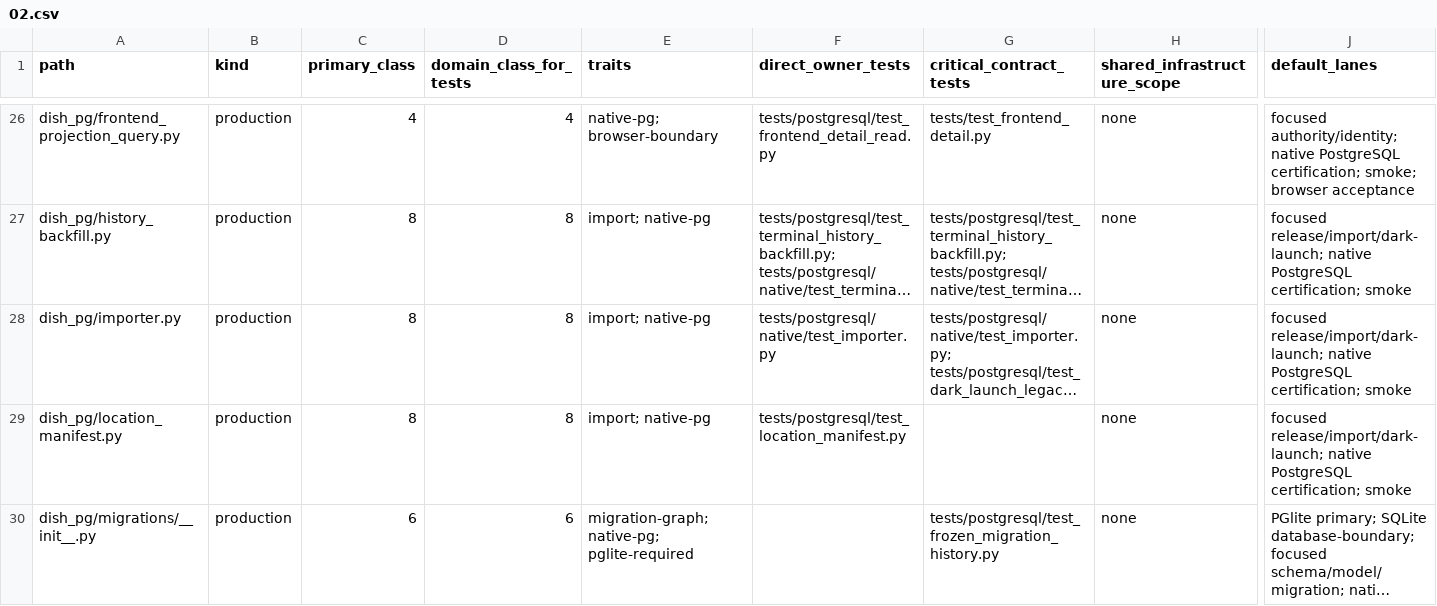
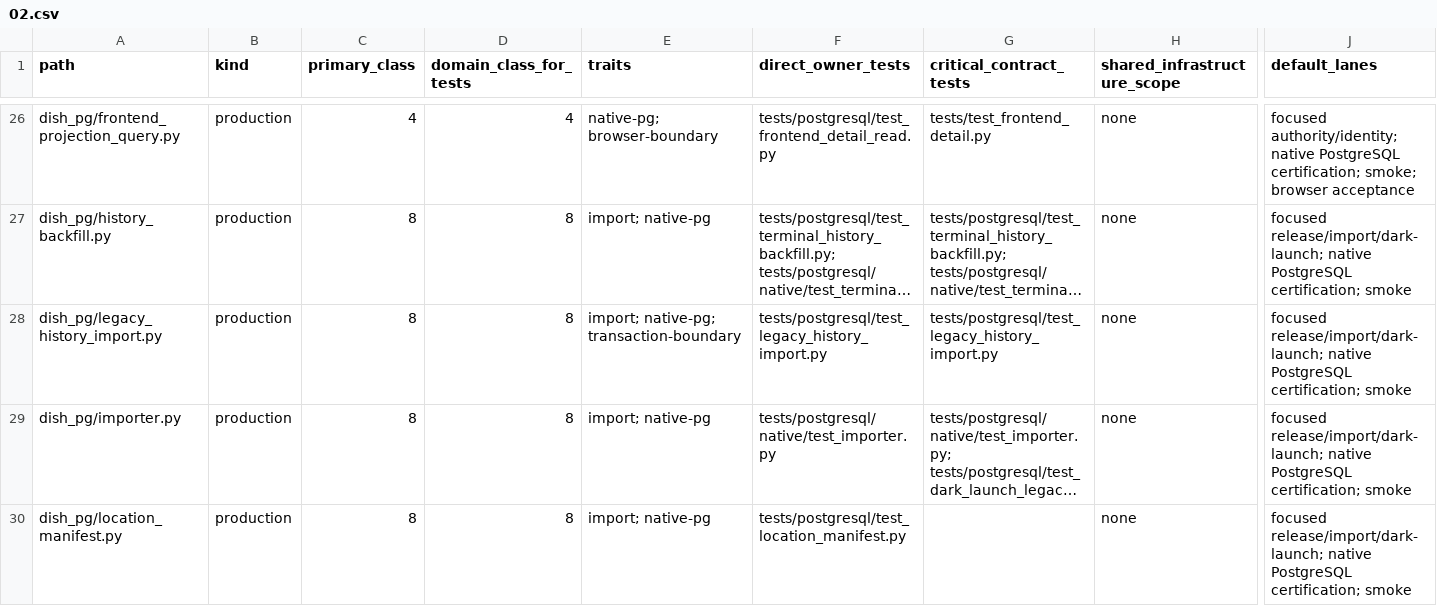
Before and after one commit to marcogallotta/ai-tools, a CSV file: dish/test_selection/ownership/02.csv, drawn as a sheet; only a part is shown, gaps mark what is left out; the shorter side is filled out with more unchanged rows; long unchanged cells end in …; rows hold the shown columns only; the diff covers the shown part only; the diff names each change by its address in the sheet, - before the commit and + after, or states it on an @@ line.

Commit message:
Complete legacy history carry-forward

```diff
--- a/dish/test_selection/ownership/02.csv
+++ b/dish/test_selection/ownership/02.csv
+row 28: dish_pg/legacy_history_import.py | production | 8 | 8 | import; native-pg; transaction-boundary | tests/postgresql/test_legacy_history_import.py | tests/postgresql/test_legacy_history_import.py | none | focused release/import/dark-launch; native PostgreSQL certification; smoke
```
Also changed, not shown: 1 added row elsewhere in this file, dish/test_selection/ownership/00.csv, 9 other files.
